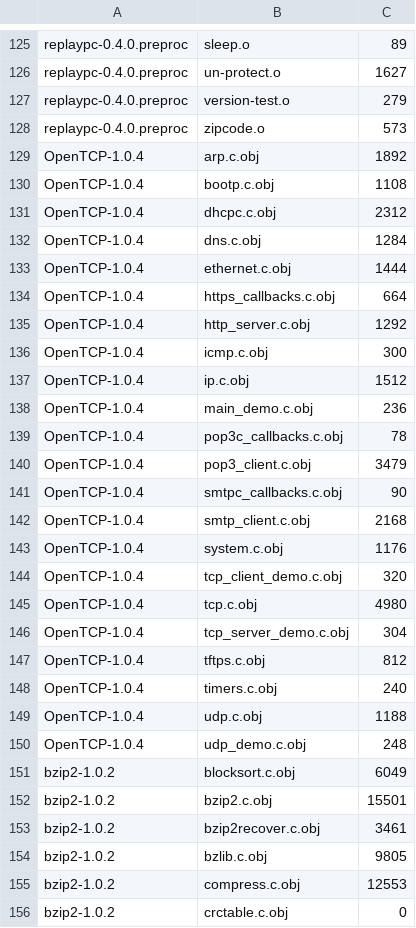
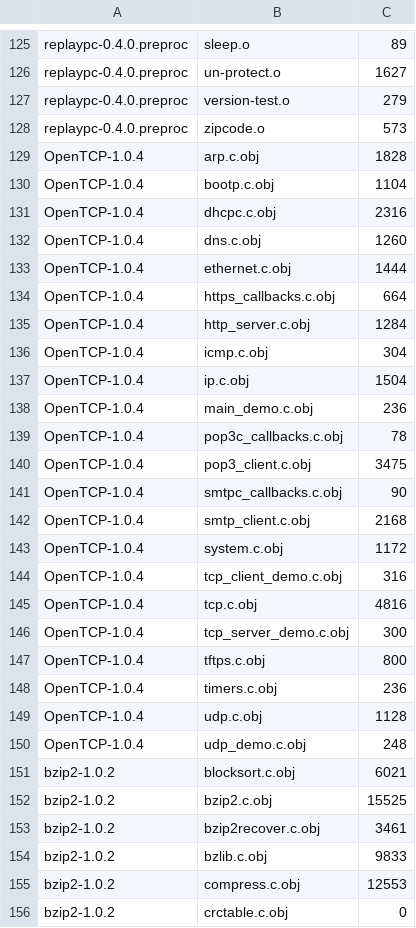
Before and after one commit to davidsz/csibe-results, a CSV file: clang-trunk-cortex-m0/2016/08/2016-08-03-clang-trunk-cortex-m0-results.csv, drawn as a sheet; only a part is shown, gaps mark what is left out; the diff covers the shown part only.

```diff
--- a/clang-trunk-cortex-m0/2016/08/2016-08-03-clang-trunk-cortex-m0-results.csv
+++ b/clang-trunk-cortex-m0/2016/08/2016-08-03-clang-trunk-cortex-m0-results.csv
@@ -128,28 +128,28 @@ replaypc-0.4.0.preproc,version-test.o,279
 replaypc-0.4.0.preproc,zipcode.o,573
-OpenTCP-1.0.4,arp.c.obj,1892
-OpenTCP-1.0.4,bootp.c.obj,1108
-OpenTCP-1.0.4,dhcpc.c.obj,2312
-OpenTCP-1.0.4,dns.c.obj,1284
+OpenTCP-1.0.4,arp.c.obj,1828
+OpenTCP-1.0.4,bootp.c.obj,1104
+OpenTCP-1.0.4,dhcpc.c.obj,2316
+OpenTCP-1.0.4,dns.c.obj,1260
 OpenTCP-1.0.4,ethernet.c.obj,1444
 OpenTCP-1.0.4,https_callbacks.c.obj,664
-OpenTCP-1.0.4,http_server.c.obj,1292
-OpenTCP-1.0.4,icmp.c.obj,300
-OpenTCP-1.0.4,ip.c.obj,1512
+OpenTCP-1.0.4,http_server.c.obj,1284
+OpenTCP-1.0.4,icmp.c.obj,304
+OpenTCP-1.0.4,ip.c.obj,1504
 OpenTCP-1.0.4,main_demo.c.obj,236
 OpenTCP-1.0.4,pop3c_callbacks.c.obj,78
-OpenTCP-1.0.4,pop3_client.c.obj,3479
+OpenTCP-1.0.4,pop3_client.c.obj,3475
 OpenTCP-1.0.4,smtpc_callbacks.c.obj,90
 OpenTCP-1.0.4,smtp_client.c.obj,2168
-OpenTCP-1.0.4,system.c.obj,1176
-OpenTCP-1.0.4,tcp_client_demo.c.obj,320
-OpenTCP-1.0.4,tcp.c.obj,4980
-OpenTCP-1.0.4,tcp_server_demo.c.obj,304
-OpenTCP-1.0.4,tftps.c.obj,812
-OpenTCP-1.0.4,timers.c.obj,240
-OpenTCP-1.0.4,udp.c.obj,1188
+OpenTCP-1.0.4,system.c.obj,1172
+OpenTCP-1.0.4,tcp_client_demo.c.obj,316
+OpenTCP-1.0.4,tcp.c.obj,4816
+OpenTCP-1.0.4,tcp_server_demo.c.obj,300
+OpenTCP-1.0.4,tftps.c.obj,800
+OpenTCP-1.0.4,timers.c.obj,236
+OpenTCP-1.0.4,udp.c.obj,1128
 OpenTCP-1.0.4,udp_demo.c.obj,248
-bzip2-1.0.2,blocksort.c.obj,6049
-bzip2-1.0.2,bzip2.c.obj,15501
+bzip2-1.0.2,blocksort.c.obj,6021
+bzip2-1.0.2,bzip2.c.obj,15525
 bzip2-1.0.2,bzip2recover.c.obj,3461
-bzip2-1.0.2,bzlib.c.obj,9805
+bzip2-1.0.2,bzlib.c.obj,9833
 bzip2-1.0.2,compress.c.obj,12553
```
Also changed, not shown: 155 edited cells elsewhere in this file, clang-trunk-cortex-m4/2016/08/2016-08-03-clang-trunk-cortex-m4-results.csv, clang-trunk-x86_64/2016/08/2016-08-03-clang-trunk-x86_64-results.csv, 37 other files.
